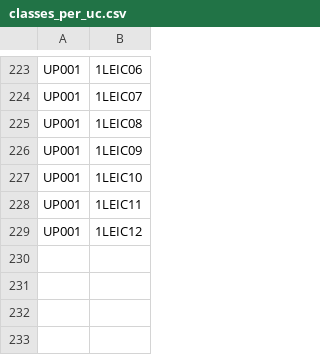
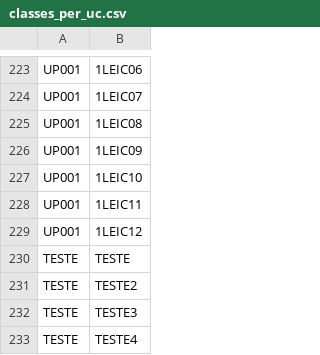
Before and after one commit to duardoliveiras/university-planner, a CSV file: src/schedule/classes_per_uc.csv, drawn as a sheet; only a part is shown, gaps mark what is left out.

```diff
--- a/src/schedule/classes_per_uc.csv
+++ b/src/schedule/classes_per_uc.csv
@@ -229 +229,5 @@ UP001,1LEIC11
 UP001,1LEIC12
+TESTE,TESTE
+TESTE,TESTE2
+TESTE,TESTE3
+TESTE,TESTE4
```
Also changed, not shown: src/schedule/classes.csv, 5 other files.
